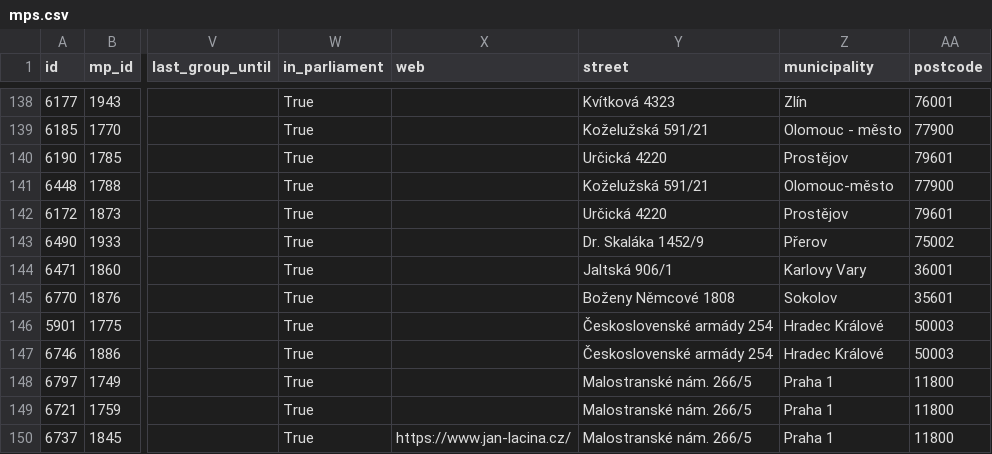
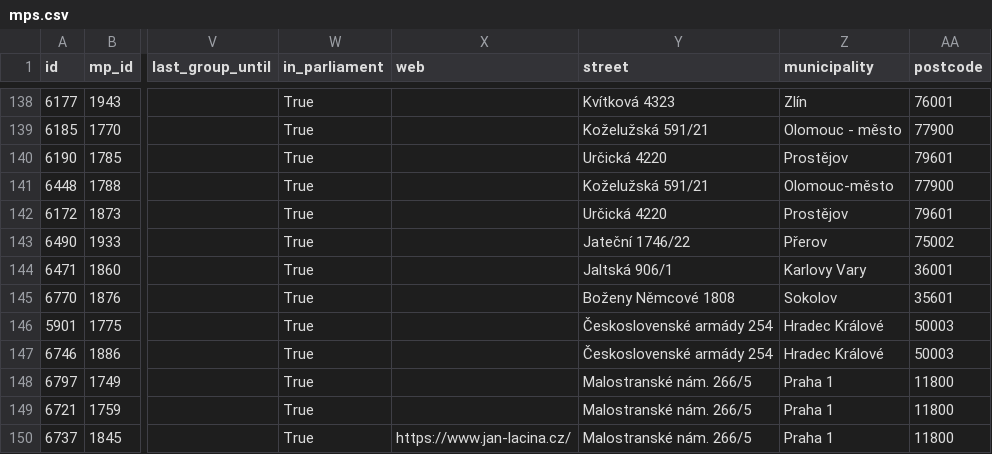
Before and after one commit to michalskop/cz-psp-votes-2021-202x, a CSV file: data/mps.csv, drawn as a sheet; only a part is shown, gaps mark what is left out; the diff names each change by its address in the sheet, - before the commit and + after, or states it on an @@ line.

```diff
--- a/data/mps.csv
+++ b/data/mps.csv
-Y143 (street): Dr. Skaláka 1452/9
+Y143 (street): Jateční 1746/22
```
Also changed, not shown: 1 other file.
